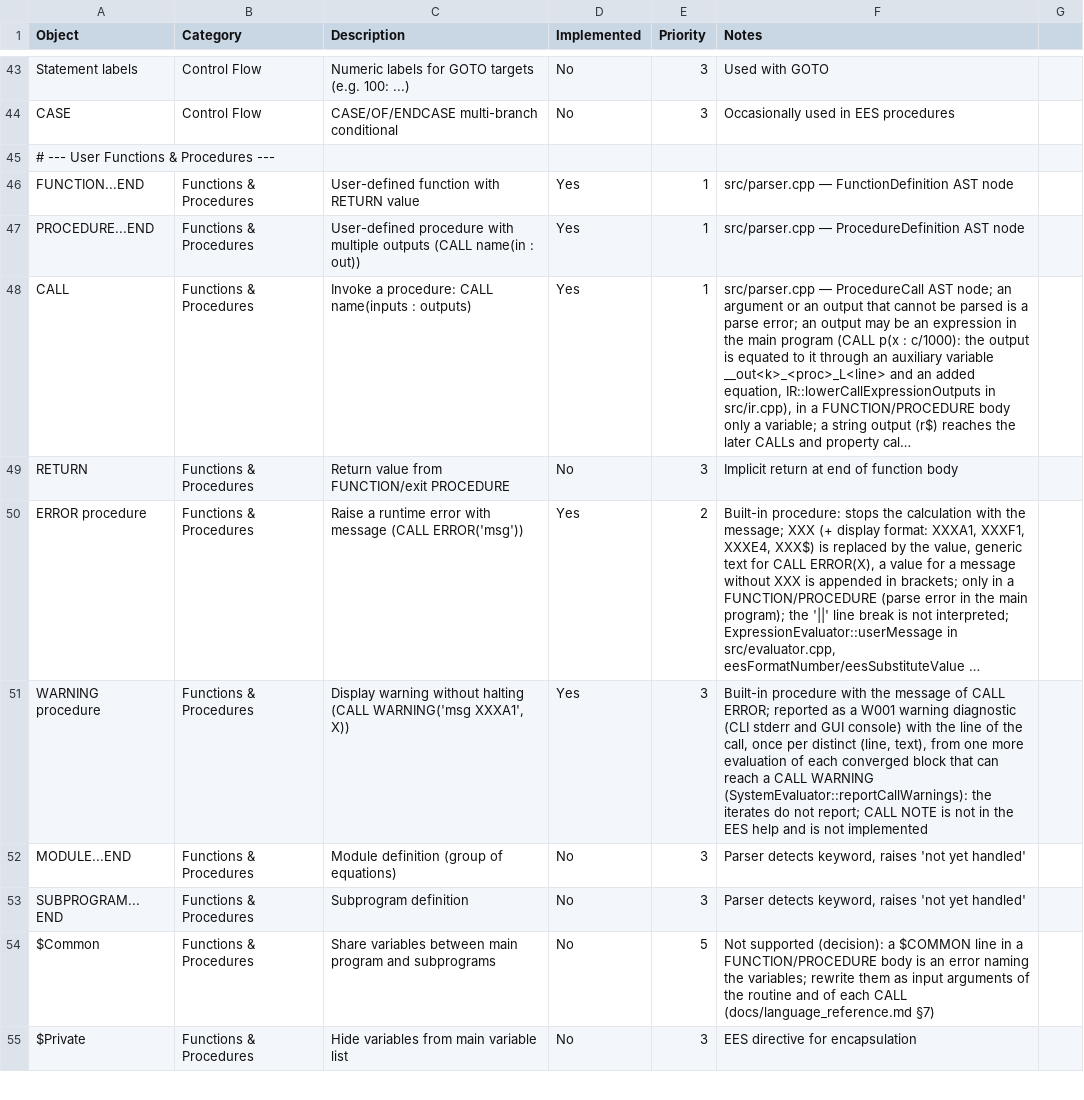
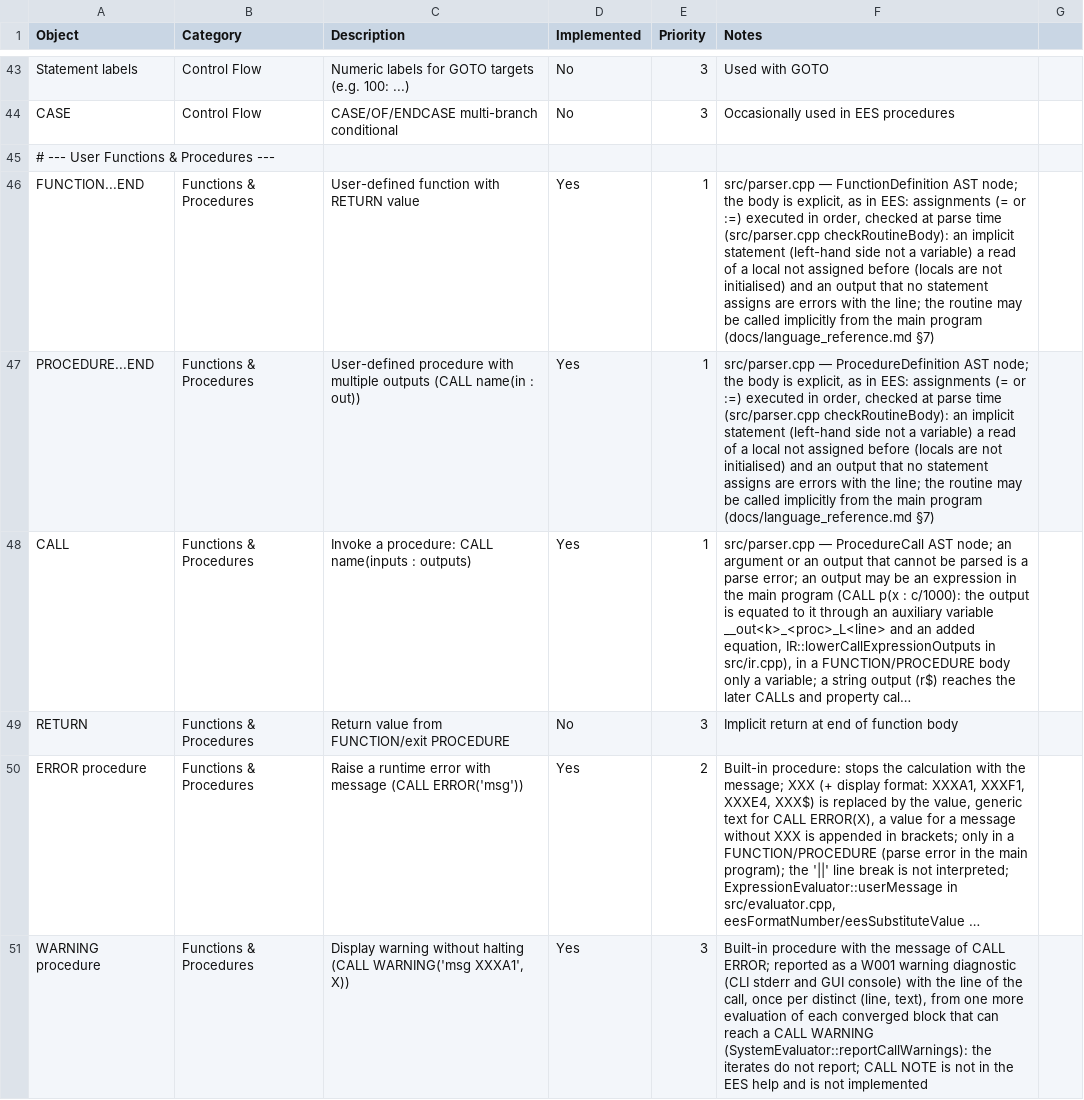
Before and after one commit to CoolProp/CoolSolve, a CSV file: docs/ees_vs_coolsolve.csv, drawn as a sheet; only a part is shown, gaps mark what is left out; the shorter side is filled out with more unchanged rows; long unchanged cells end in …; the diff names each change by its address in the sheet, - before the commit and + after, or states it on an @@ line.

```diff
--- a/docs/ees_vs_coolsolve.csv
+++ b/docs/ees_vs_coolsolve.csv
-F46 (Notes): …FunctionDefinition AST node
+F46 (Notes): …FunctionDefinition AST node; the body is explicit, as in EES: assignments (= or :=) executed in order, checked at parse time (src/parser.cpp checkRoutineBody): an implicit statement (left-hand side not a variable) a read of a local not assigned before (locals are not initialised) and an output that no statement assigns are errors with the line; the routine may be called implicitly from the main program (docs/language_reference.md §7)
-F47 (Notes): …ProcedureDefinition AST node
+F47 (Notes): …ProcedureDefinition AST node; the body is explicit, as in EES: assignments (= or :=) executed in order, checked at parse time (src/parser.cpp checkRoutineBody): an implicit statement (left-hand side not a variable) a read of a local not assigned before (locals are not initialised) and an output that no statement assigns are errors with the line; the routine may be called implicitly from the main program (docs/language_reference.md §7)
```
Also changed, not shown: 9 other files.
